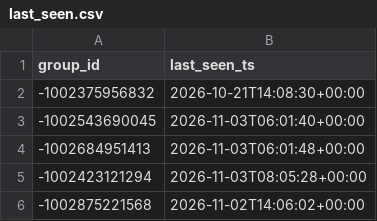
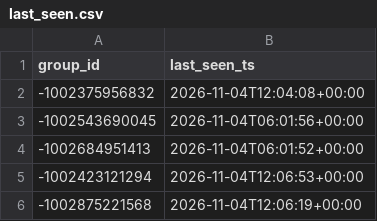
Before and after one commit to idanlasry/JobPulse-ai-scanner, a CSV file: data/last_seen.csv, drawn as a sheet.

```diff
--- a/data/last_seen.csv
+++ b/data/last_seen.csv
@@ -1,6 +1,6 @@
 group_id,last_seen_ts
--1002375956832,2026-10-21T14:08:30+00:00
--1002543690045,2026-11-03T06:01:40+00:00
--1002684951413,2026-11-03T06:01:48+00:00
--1002423121294,2026-11-03T08:05:28+00:00
--1002875221568,2026-11-02T14:06:02+00:00
+-1002375956832,2026-11-04T12:04:08+00:00
+-1002543690045,2026-11-04T06:01:56+00:00
+-1002684951413,2026-11-04T06:01:52+00:00
+-1002423121294,2026-11-04T12:06:53+00:00
+-1002875221568,2026-11-04T12:06:19+00:00
```
Also changed, not shown: 1 other file.
